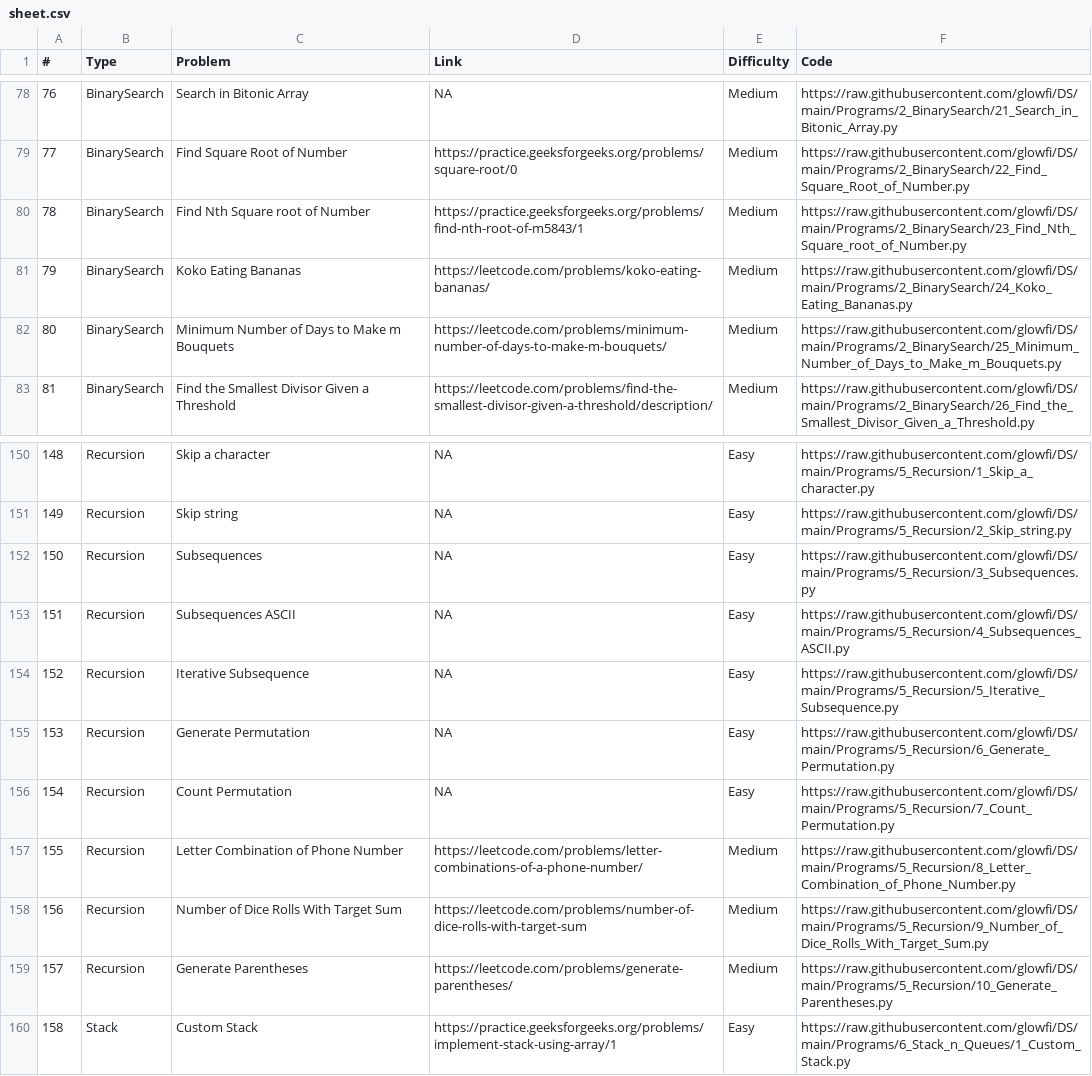
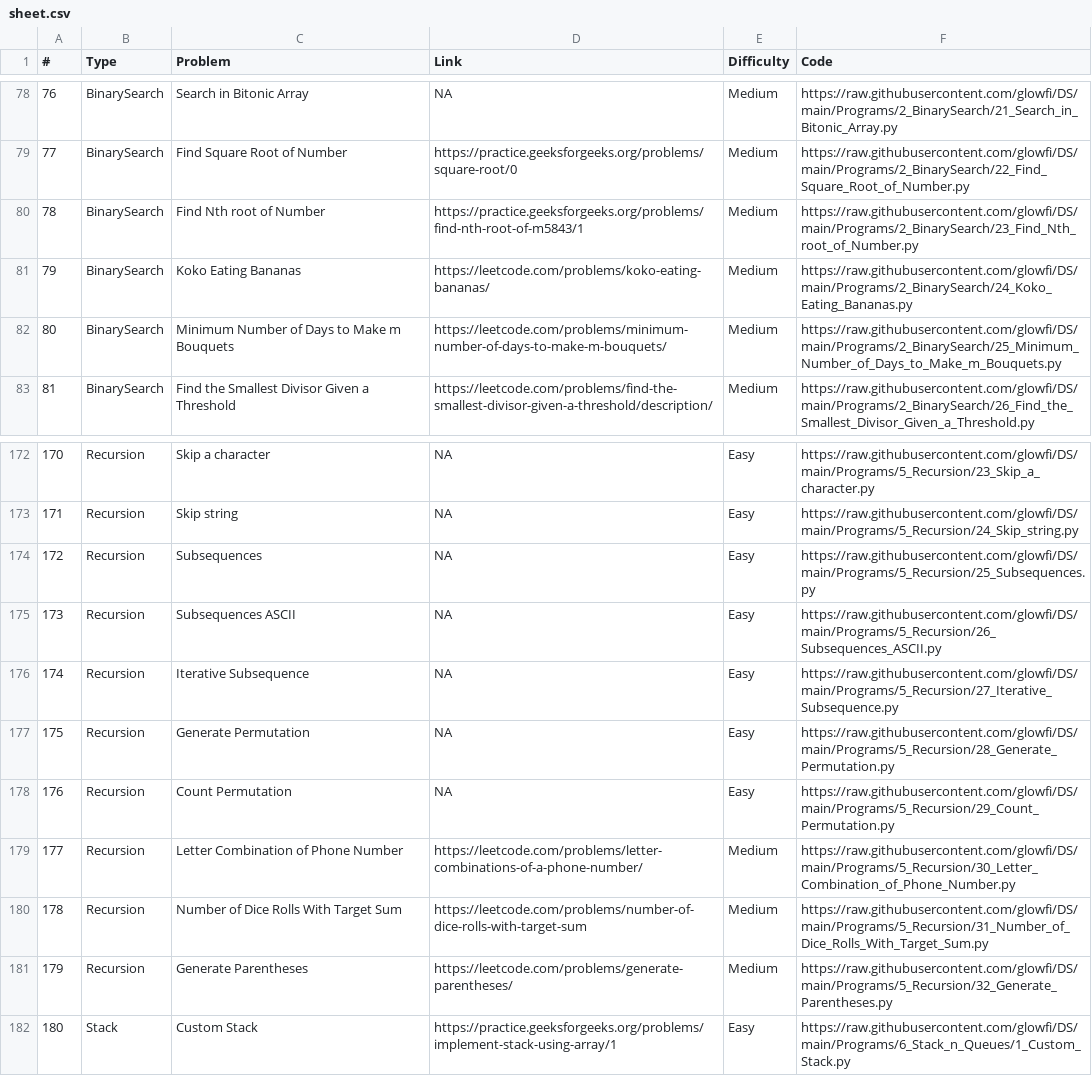
Before and after one commit to glowfi/DS, a CSV file: sheet.csv, drawn as a sheet; only a part is shown, gaps mark what is left out; addresses are those after the commit; the diff covers the shown part only; the diff names each change by its address in the sheet, - before the commit and + after, or states it on an @@ line.

Commit message:
added recursion and backtracking programs

```diff
--- a/sheet.csv
+++ b/sheet.csv
-C80 (Problem): Find Nth Square root of Number
+C80 (Problem): Find Nth root of Number
-F80 (Code): https://raw.githubusercontent.com/glowfi/DS/main/Programs/2_BinarySearch/23_Find_Nth_Square_root_of_Number.py
+F80 (Code): https://raw.githubusercontent.com/glowfi/DS/main/Programs/2_BinarySearch/23_Find_Nth_root_of_Number.py
@@ column A (#) renumbered from row 172 down @@
-F172 (Code): https://raw.githubusercontent.com/glowfi/DS/main/Programs/5_Recursion/1_Skip_a_character.py
+F172 (Code): https://raw.githubusercontent.com/glowfi/DS/main/Programs/5_Recursion/23_Skip_a_character.py
-F173 (Code): https://raw.githubusercontent.com/glowfi/DS/main/Programs/5_Recursion/2_Skip_string.py
+F173 (Code): https://raw.githubusercontent.com/glowfi/DS/main/Programs/5_Recursion/24_Skip_string.py
-F174 (Code): https://raw.githubusercontent.com/glowfi/DS/main/Programs/5_Recursion/3_Subsequences.py
+F174 (Code): https://raw.githubusercontent.com/glowfi/DS/main/Programs/5_Recursion/25_Subsequences.py
-F175 (Code): https://raw.githubusercontent.com/glowfi/DS/main/Programs/5_Recursion/4_Subsequences_ASCII.py
+F175 (Code): https://raw.githubusercontent.com/glowfi/DS/main/Programs/5_Recursion/26_Subsequences_ASCII.py
-F176 (Code): https://raw.githubusercontent.com/glowfi/DS/main/Programs/5_Recursion/5_Iterative_Subsequence.py
+F176 (Code): https://raw.githubusercontent.com/glowfi/DS/main/Programs/5_Recursion/27_Iterative_Subsequence.py
-F177 (Code): https://raw.githubusercontent.com/glowfi/DS/main/Programs/5_Recursion/6_Generate_Permutation.py
+F177 (Code): https://raw.githubusercontent.com/glowfi/DS/main/Programs/5_Recursion/28_Generate_Permutation.py
-F178 (Code): https://raw.githubusercontent.com/glowfi/DS/main/Programs/5_Recursion/7_Count_Permutation.py
+F178 (Code): https://raw.githubusercontent.com/glowfi/DS/main/Programs/5_Recursion/29_Count_Permutation.py
-F179 (Code): https://raw.githubusercontent.com/glowfi/DS/main/Programs/5_Recursion/8_Letter_Combination_of_Phone_Number.py
+F179 (Code): https://raw.githubusercontent.com/glowfi/DS/main/Programs/5_Recursion/30_Letter_Combination_of_Phone_Number.py
-F180 (Code): https://raw.githubusercontent.com/glowfi/DS/main/Programs/5_Recursion/9_Number_of_Dice_Rolls_With_Target_Sum.py
+F180 (Code): https://raw.githubusercontent.com/glowfi/DS/main/Programs/5_Recursion/31_Number_of_Dice_Rolls_With_Target_Sum.py
-F181 (Code): https://raw.githubusercontent.com/glowfi/DS/main/Programs/5_Recursion/10_Generate_Parentheses.py
+F181 (Code): https://raw.githubusercontent.com/glowfi/DS/main/Programs/5_Recursion/32_Generate_Parentheses.py
```
Also changed, not shown: 22 added rows elsewhere in this file, 35 other files.
